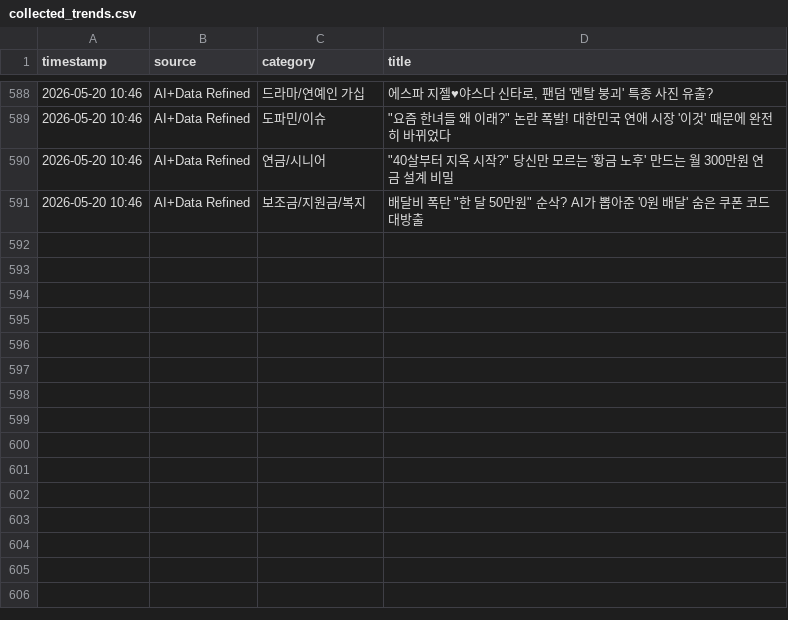
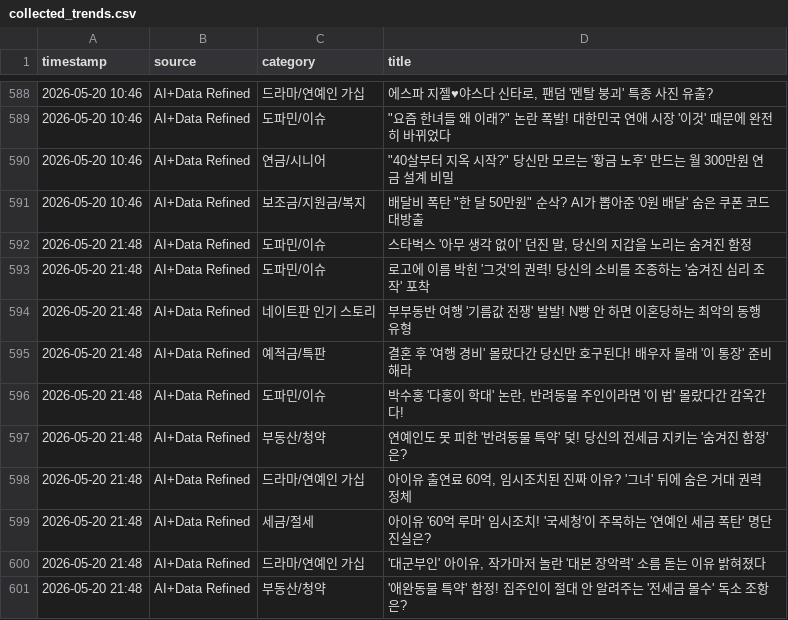
Before and after one commit to jjangdol0205/blogautoupdatenew, a CSV file: collected_trends.csv, drawn as a sheet; only a part is shown, gaps mark what is left out; the diff names each change by its address in the sheet, - before the commit and + after, or states it on an @@ line.

```diff
--- a/collected_trends.csv
+++ b/collected_trends.csv
+row 592: 2026-05-20 21:48 | AI+Data Refined | 도파민/이슈 | 스타벅스 '아무 생각 없이' 던진 말, 당신의 지갑을 노리는 숨겨진 함정
+row 593: 2026-05-20 21:48 | AI+Data Refined | 도파민/이슈 | 로고에 이름 박힌 '그것'의 권력! 당신의 소비를 조종하는 '숨겨진 심리 조작' 포착
+row 594: 2026-05-20 21:48 | AI+Data Refined | 네이트판 인기 스토리 | 부부동반 여행 '기름값 전쟁' 발발! N빵 안 하면 이혼당하는 최악의 동행 유형
+row 595: 2026-05-20 21:48 | AI+Data Refined | 예적금/특판 | 결혼 후 '여행 경비' 몰랐다간 당신만 호구된다! 배우자 몰래 '이 통장' 준비해라
+row 596: 2026-05-20 21:48 | AI+Data Refined | 도파민/이슈 | 박수홍 '다홍이 학대' 논란, 반려동물 주인이라면 '이 법' 몰랐다간 감옥간다!
+row 597: 2026-05-20 21:48 | AI+Data Refined | 부동산/청약 | 연예인도 못 피한 '반려동물 특약' 덫! 당신의 전세금 지키는 '숨겨진 함정'은?
+row 598: 2026-05-20 21:48 | AI+Data Refined | 드라마/연예인 가십 | 아이유 출연료 60억, 임시조치된 진짜 이유? '그녀' 뒤에 숨은 거대 권력 정체
+row 599: 2026-05-20 21:48 | AI+Data Refined | 세금/절세 | 아이유 '60억 루머' 임시조치! '국세청'이 주목하는 '연예인 세금 폭탄' 명단 진실은?
+row 600: 2026-05-20 21:48 | AI+Data Refined | 드라마/연예인 가십 | '대군부인' 아이유, 작가마저 놀란 '대본 장악력' 소름 돋는 이유 밝혀졌다
+row 601: 2026-05-20 21:48 | AI+Data Refined | 부동산/청약 | '애완동물 특약' 함정! 집주인이 절대 안 알려주는 '전세금 몰수' 독소 조항은?
```
